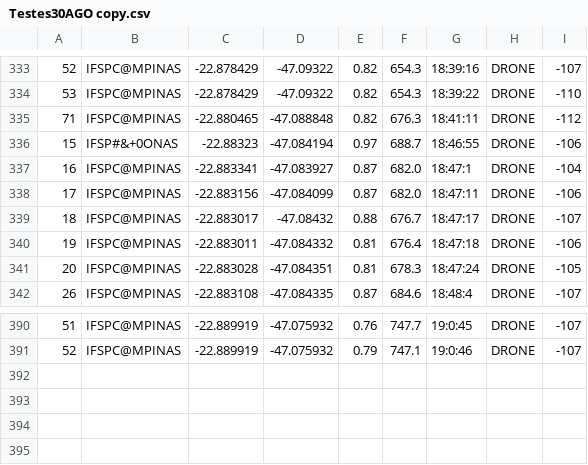
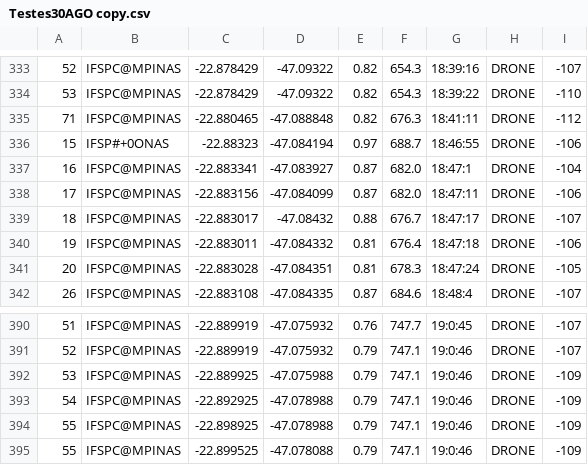
Before and after one commit to joao-espanhol/LoRa_UAV, a CSV file: Plotter_Mapa/Testes30AGO copy.csv, drawn as a sheet; only a part is shown, gaps mark what is left out; the diff names each change by its address in the sheet, - before the commit and + after, or states it on an @@ line.

```diff
--- a/Plotter_Mapa/Testes30AGO copy.csv
+++ b/Plotter_Mapa/Testes30AGO copy.csv
-B336: IFSP#&+0ONAS
+B336: IFSP#+0ONAS
+row 392: 53 | IFSPC@MPINAS | -22.889925 | -47.075988 | 0.79 | 747.1 | 19:0:46 | DRONE | -109
+row 393: 54 | IFSPC@MPINAS | -22.892925 | -47.078988 | 0.79 | 747.1 | 19:0:46 | DRONE | -109
+row 394: 55 | IFSPC@MPINAS | -22.898925 | -47.078988 | 0.79 | 747.1 | 19:0:46 | DRONE | -109
+row 395: 55 | IFSPC@MPINAS | -22.899525 | -47.078088 | 0.79 | 747.1 | 19:0:46 | DRONE | -109
```
Also changed, not shown: 4 other files.
